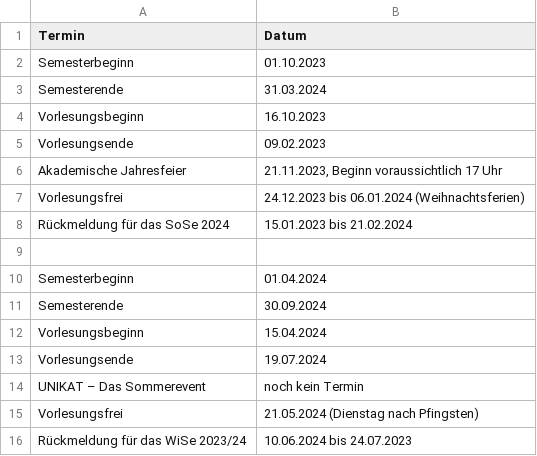
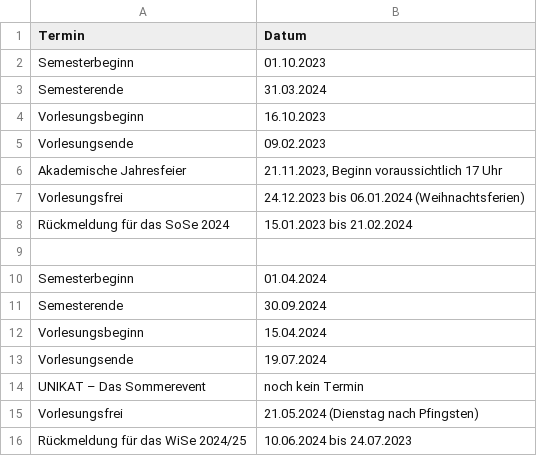
Before and after one commit to fsbcg-ubt/erstizeitung, a CSV file: data/termine-semester.csv, drawn as a sheet.

```diff
--- a/data/termine-semester.csv
+++ b/data/termine-semester.csv
@@ -15,2 +15,2 @@ UNIKAT – Das Sommerevent;noch kein Termin
 Vorlesungsfrei;21.05.2024 (Dienstag nach Pfingsten)
-Rückmeldung für das WiSe 2023/24;10.06.2024 bis 24.07.2023
+Rückmeldung für das WiSe 2024/25;10.06.2024 bis 24.07.2023
```
Also changed, not shown: data/termine-erstiveranstaltungen.csv.
